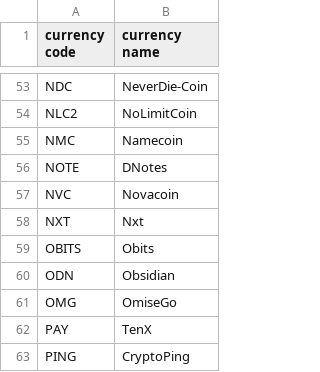
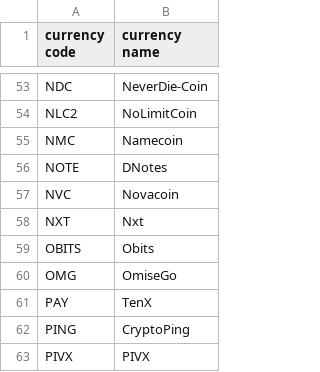
Before and after one commit to iamvictorli/ChartCrypto, a CSV file: digital_currency_list.csv, drawn as a sheet; only a part is shown, gaps mark what is left out; the shorter side is filled out with more unchanged rows.

Commit message:
deleted bad currency

```diff
--- a/digital_currency_list.csv
+++ b/digital_currency_list.csv
@@ -59,3 +59,2 @@ NXT,Nxt
 OBITS,Obits
-ODN,Obsidian
 OMG,OmiseGo
```
